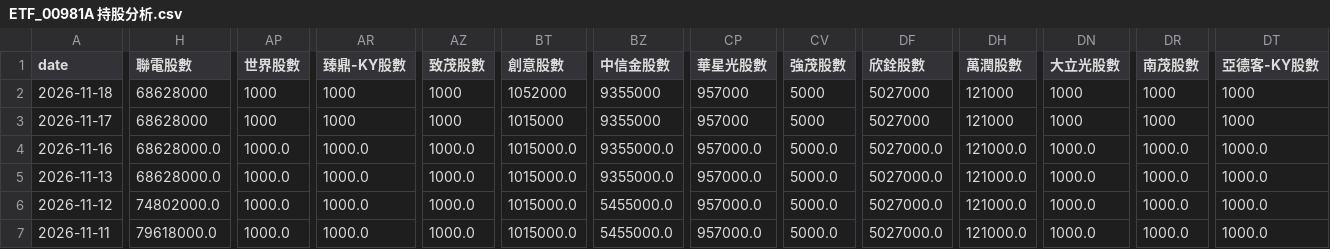
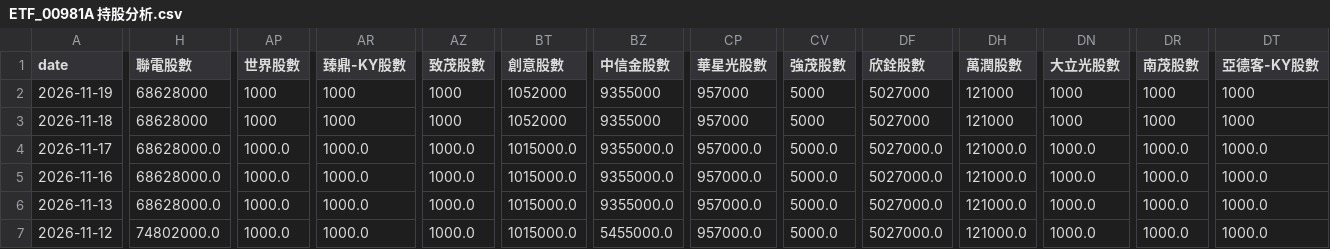
Before and after one commit to charle0111/My-Web, a CSV file: ETF_00981A 持股分析.csv, drawn as a sheet; only a part is shown, gaps mark what is left out; the shorter side is filled out with more unchanged rows; addresses are those after the commit; rows hold the shown columns only; the diff covers the shown part only; the diff names each change by its address in the sheet, - before the commit and + after, or states it on an @@ line.

```diff
--- a/ETF_00981A 持股分析.csv
+++ b/ETF_00981A 持股分析.csv
+row 2: 2026-11-19 | 68628000 | 1000 | 1000 | 1000 | 1052000 | 9355000 | 957000 | 5000 | 5027000 | 121000 | 1000 | 1000 | 1000
-H4 (聯電股數): 68628000
+H4 (聯電股數): 68628000.0
-AP4 (世界股數): 1000
+AP4 (世界股數): 1000.0
-AR4 (臻鼎-KY股數): 1000
+AR4 (臻鼎-KY股數): 1000.0
-AZ4 (致茂股數): 1000
+AZ4 (致茂股數): 1000.0
-BT4 (創意股數): 1015000
+BT4 (創意股數): 1015000.0
-BZ4 (中信金股數): 9355000
+BZ4 (中信金股數): 9355000.0
-CP4 (華星光股數): 957000
+CP4 (華星光股數): 957000.0
-CV4 (強茂股數): 5000
+CV4 (強茂股數): 5000.0
-DF4 (欣銓股數): 5027000
+DF4 (欣銓股數): 5027000.0
-DH4 (萬潤股數): 121000
+DH4 (萬潤股數): 121000.0
-DN4 (大立光股數): 1000
+DN4 (大立光股數): 1000.0
-DR4 (南茂股數): 1000
+DR4 (南茂股數): 1000.0
-DT4 (亞德客-KY股數): 1000
+DT4 (亞德客-KY股數): 1000.0
```
Also changed, not shown: 9 edited cells elsewhere in this file, ETF_00403A 持股分析.csv, ETF_00403A 持股分析變化.csv, 3 other files.
